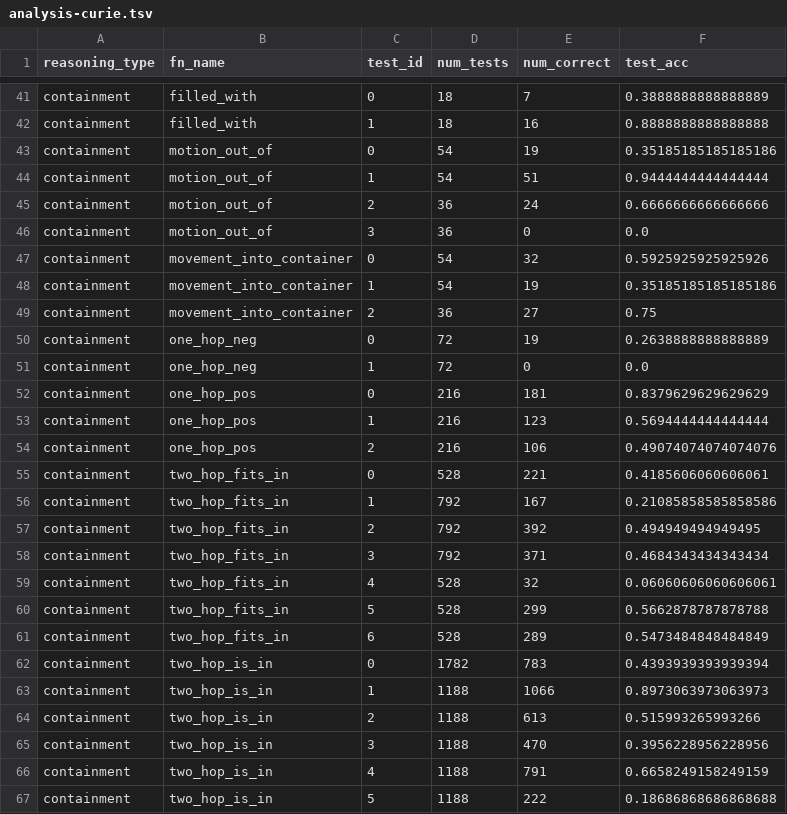
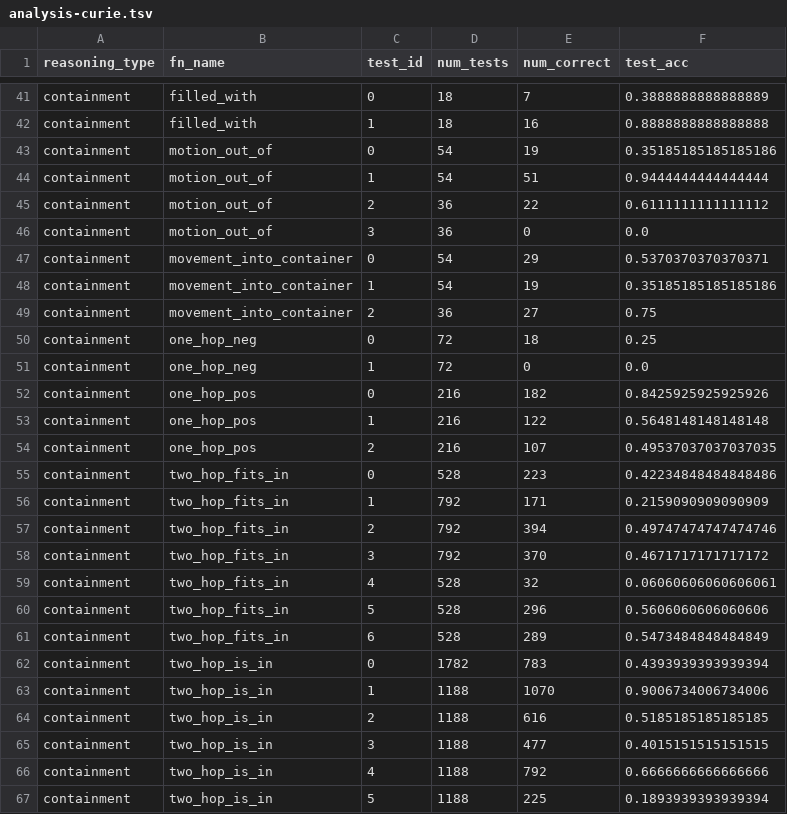
Before and after one commit to josephcappadona/spatialQA, a TSV file: analysis/analysis-curie.tsv, drawn as a sheet; only a part is shown, gaps mark what is left out; the diff covers the shown part only.

Commit message:
Added curie

```diff
--- a/analysis/analysis-curie.tsv
+++ b/analysis/analysis-curie.tsv
@@ -44,24 +44,24 @@ containment	motion_out_of	0	54	19	0.35185185185185186
 containment	motion_out_of	1	54	51	0.9444444444444444
-containment	motion_out_of	2	36	24	0.6666666666666666
+containment	motion_out_of	2	36	22	0.6111111111111112
 containment	motion_out_of	3	36	0	0.0
-containment	movement_into_container	0	54	32	0.5925925925925926
+containment	movement_into_container	0	54	29	0.5370370370370371
 containment	movement_into_container	1	54	19	0.35185185185185186
 containment	movement_into_container	2	36	27	0.75
-containment	one_hop_neg	0	72	19	0.2638888888888889
+containment	one_hop_neg	0	72	18	0.25
 containment	one_hop_neg	1	72	0	0.0
-containment	one_hop_pos	0	216	181	0.8379629629629629
-containment	one_hop_pos	1	216	123	0.5694444444444444
-containment	one_hop_pos	2	216	106	0.49074074074074076
-containment	two_hop_fits_in	0	528	221	0.4185606060606061
-containment	two_hop_fits_in	1	792	167	0.21085858585858586
-containment	two_hop_fits_in	2	792	392	0.494949494949495
-containment	two_hop_fits_in	3	792	371	0.4684343434343434
+containment	one_hop_pos	0	216	182	0.8425925925925926
+containment	one_hop_pos	1	216	122	0.5648148148148148
+containment	one_hop_pos	2	216	107	0.49537037037037035
+containment	two_hop_fits_in	0	528	223	0.42234848484848486
+containment	two_hop_fits_in	1	792	171	0.2159090909090909
+containment	two_hop_fits_in	2	792	394	0.49747474747474746
+containment	two_hop_fits_in	3	792	370	0.4671717171717172
 containment	two_hop_fits_in	4	528	32	0.06060606060606061
-containment	two_hop_fits_in	5	528	299	0.5662878787878788
+containment	two_hop_fits_in	5	528	296	0.5606060606060606
 containment	two_hop_fits_in	6	528	289	0.5473484848484849
 containment	two_hop_is_in	0	1782	783	0.4393939393939394
-containment	two_hop_is_in	1	1188	1066	0.8973063973063973
-containment	two_hop_is_in	2	1188	613	0.515993265993266
-containment	two_hop_is_in	3	1188	470	0.3956228956228956
-containment	two_hop_is_in	4	1188	791	0.6658249158249159
-containment	two_hop_is_in	5	1188	222	0.18686868686868688
+containment	two_hop_is_in	1	1188	1070	0.9006734006734006
+containment	two_hop_is_in	2	1188	616	0.5185185185185185
+containment	two_hop_is_in	3	1188	477	0.4015151515151515
+containment	two_hop_is_in	4	1188	792	0.6666666666666666
+containment	two_hop_is_in	5	1188	225	0.1893939393939394
```
Also changed, not shown: 28 edited cells elsewhere in this file, summary/summary-curie.tsv, 1 other file.
